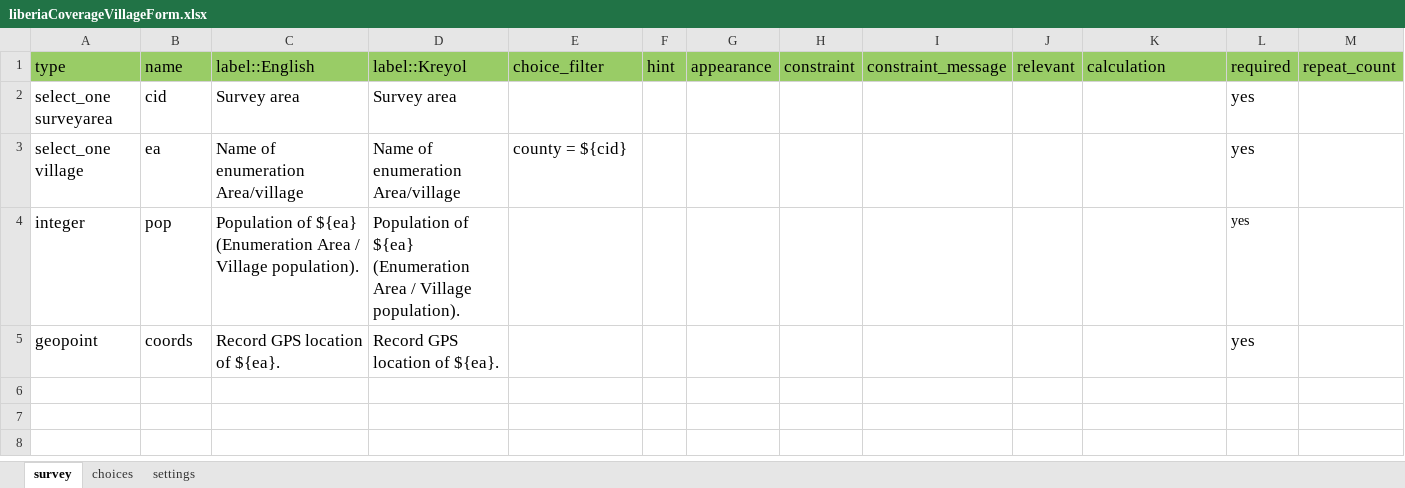
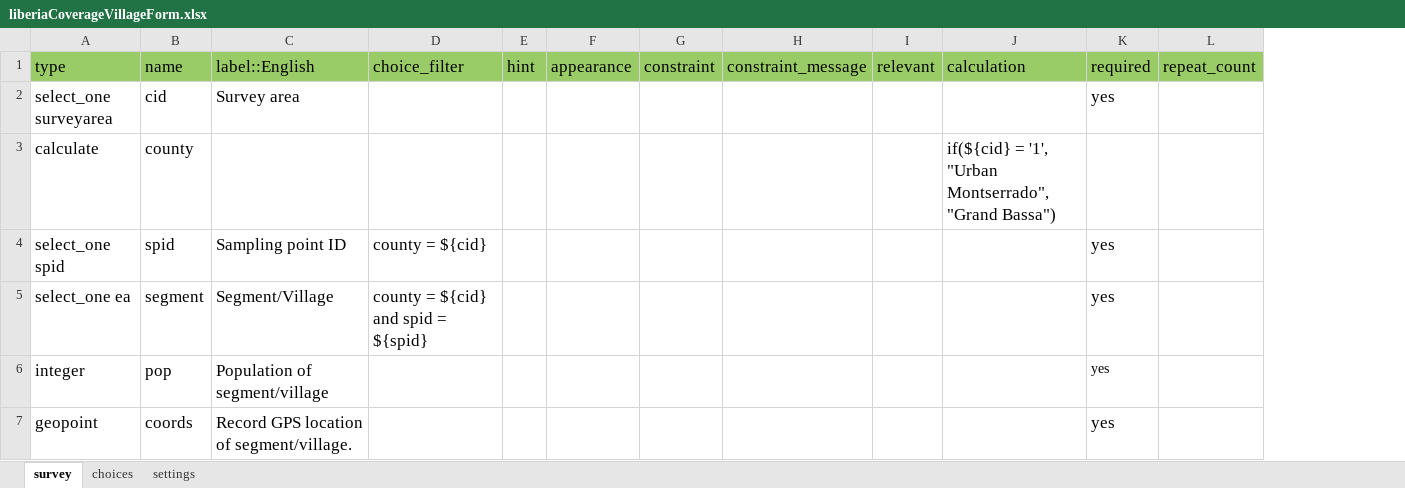
Before and after one commit to validmeasures/liberiaS3Mforms, an Excel workbook: xlsform/liberiaCoverageVillageForm.xlsx, sheet survey, drawn as a sheet; values as stored, in another font and other column widths than the file's, no borders; removed rows and columns are numbered as before the commit, all else as after; the diff names each change by its address in the sheet, - before the commit and + after, or states it on an @@ line.

```diff
--- a/xlsform/liberiaCoverageVillageForm.xlsx (sheet survey)
+++ b/xlsform/liberiaCoverageVillageForm.xlsx (sheet survey)
-column D (label::Kreyol), rows 2-5: Survey area | Name of enumeration Area/village | Population of ${ea} (Enumeration Area / Village population). | Record GPS location of ${ea}.
+row 3: calculate | county |  |  |  |  |  |  |  | if(${cid} = '1', "Urban Montserrado", "Grand Bassa")
-A4 (type): select_one village
+A4 (type): select_one spid
-B4 (name): ea
+B4 (name): spid
-C4 (label::English): Name of enumeration Area/village
+C4 (label::English): Sampling point ID
+row 5: select_one ea | segment | Segment/Village | county = ${cid} and spid = ${spid} |  |  |  |  |  |  | yes
-C6 (label::English): Population of ${ea} (Enumeration Area / Village population).
+C6 (label::English): Population of segment/village
-C7 (label::English): Record GPS location of ${ea}.
+C7 (label::English): Record GPS location of segment/village.
```
Also changed, not shown: sheet choices, sheet settings, xlsform/liberiaCoverage.xlsx.
